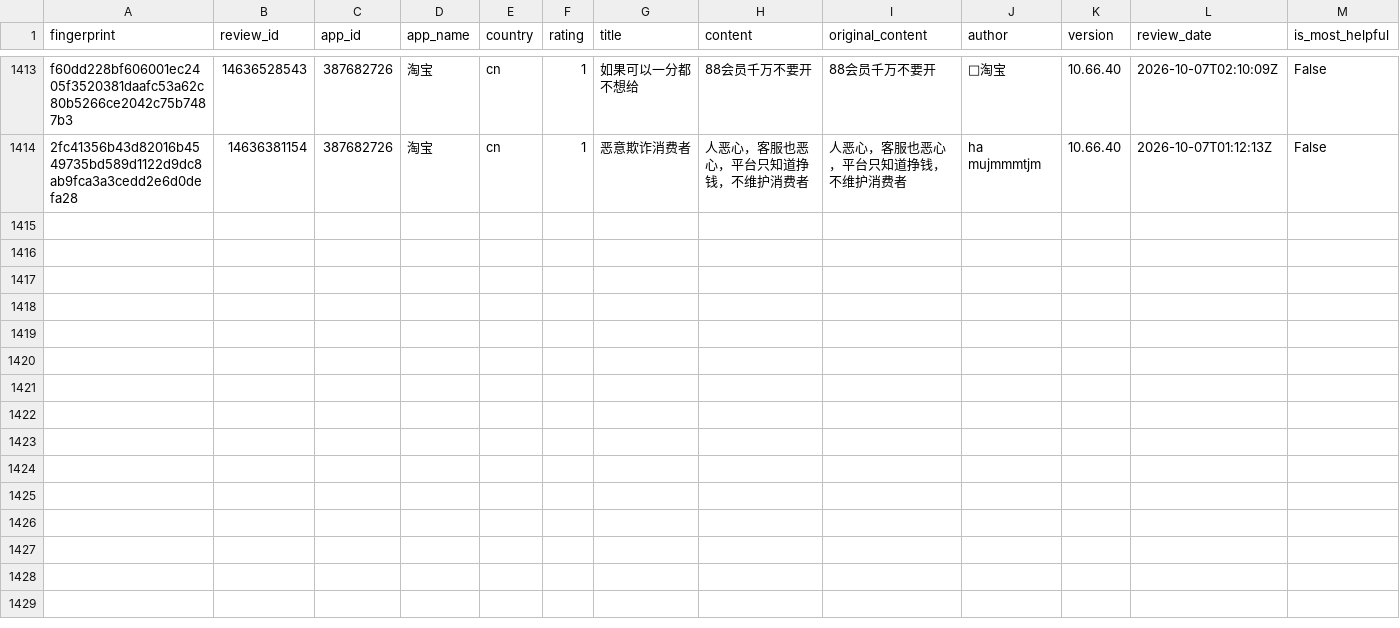
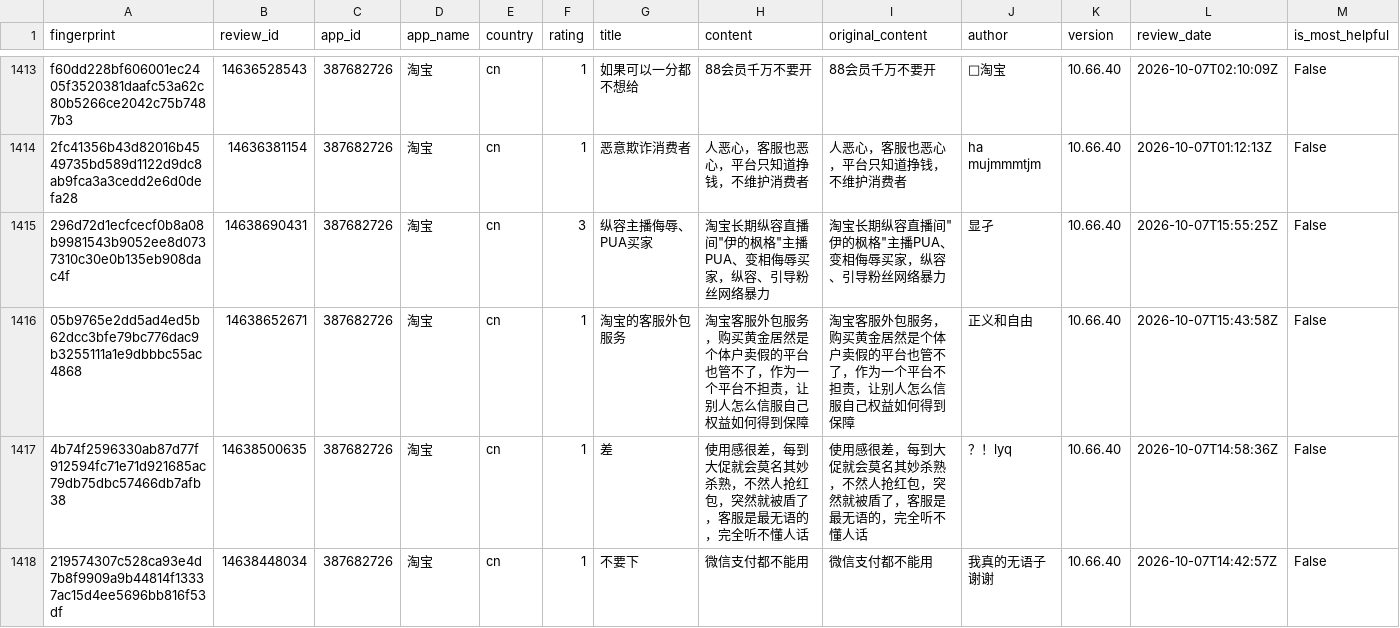
Before and after one commit to pickmiu/appstore-public-data, a CSV file: data/reviews_387682726_淘宝_cn.csv, drawn as a sheet; only a part is shown, gaps mark what is left out; rows hold the shown columns only; the diff covers the shown part only; the diff names each change by its address in the sheet, - before the commit and + after, or states it on an @@ line.

```diff
--- a/data/reviews_387682726_淘宝_cn.csv
+++ b/data/reviews_387682726_淘宝_cn.csv
+row 1415: 296d72d1ecfcecf0b8a08b9981543b9052ee8d0737310c30e0b135eb908dac4f | 14638690431 | 387682726 | 淘宝 | cn | 3 | 纵容主播侮辱、PUA买家 | 淘宝长期纵容直播间"伊的枫格"主播PUA、变相侮辱买家，纵容、引导粉丝网络暴力 | 淘宝长期纵容直播间"伊的枫格"主播PUA、变相侮辱买家，纵容、引导粉丝网络暴力 | 显孑 | 10.66.40 | 2026-10-07T15:55:25Z | False
+row 1416: 05b9765e2dd5ad4ed5b62dcc3bfe79bc776dac9b3255111a1e9dbbbc55ac4868 | 14638652671 | 387682726 | 淘宝 | cn | 1 | 淘宝的客服外包服务 | 淘宝客服外包服务，购买黄金居然是个体户卖假的平台也管不了，作为一个平台不担责，让别人怎么信服自己权益如何得到保障 | 淘宝客服外包服务，购买黄金居然是个体户卖假的平台也管不了，作为一个平台不担责，让别人怎么信服自己权益如何得到保障 | 正义和自由 | 10.66.40 | 2026-10-07T15:43:58Z | False
+row 1417: 4b74f2596330ab87d77f912594fc71e71d921685ac79db75dbc57466db7afb38 | 14638500635 | 387682726 | 淘宝 | cn | 1 | 差 | 使用感很差，每到大促就会莫名其妙杀熟，不然人抢红包，突然就被盾了，客服是最无语的，完全听不懂人话 | 使用感很差，每到大促就会莫名其妙杀熟，不然人抢红包，突然就被盾了，客服是最无语的，完全听不懂人话 | ？！lyq | 10.66.40 | 2026-10-07T14:58:36Z | False
+row 1418: 219574307c528ca93e4d7b8f9909a9b44814f13337ac15d4ee5696bb816f53df | 14638448034 | 387682726 | 淘宝 | cn | 1 | 不要下 | 微信支付都不能用 | 微信支付都不能用 | 我真的无语子 谢谢 | 10.66.40 | 2026-10-07T14:42:57Z | False
```
Also changed, not shown: 4 added rows elsewhere in this file, data/reviews_1012871328_得物_cn.csv, data/reviews_335187483_Amazon_gb.csv, 24 other files.
